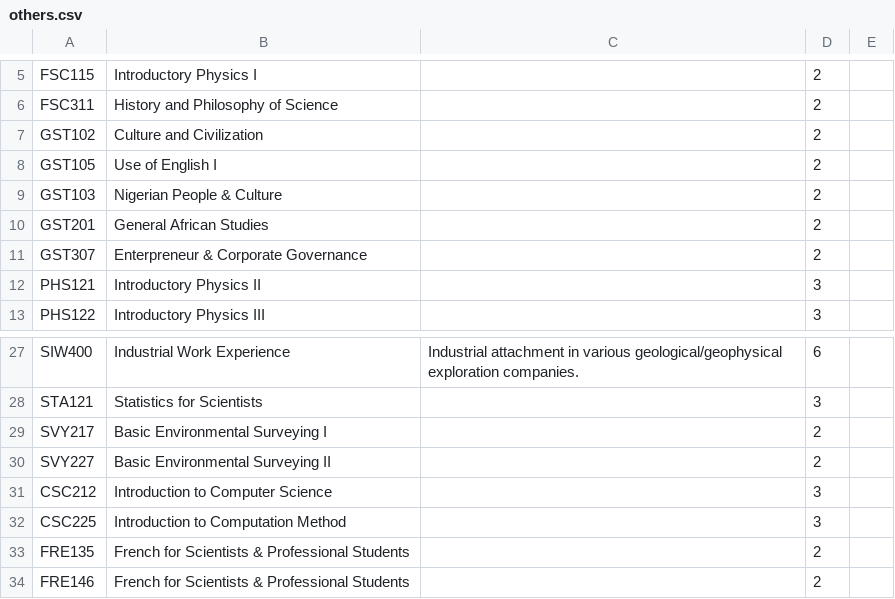
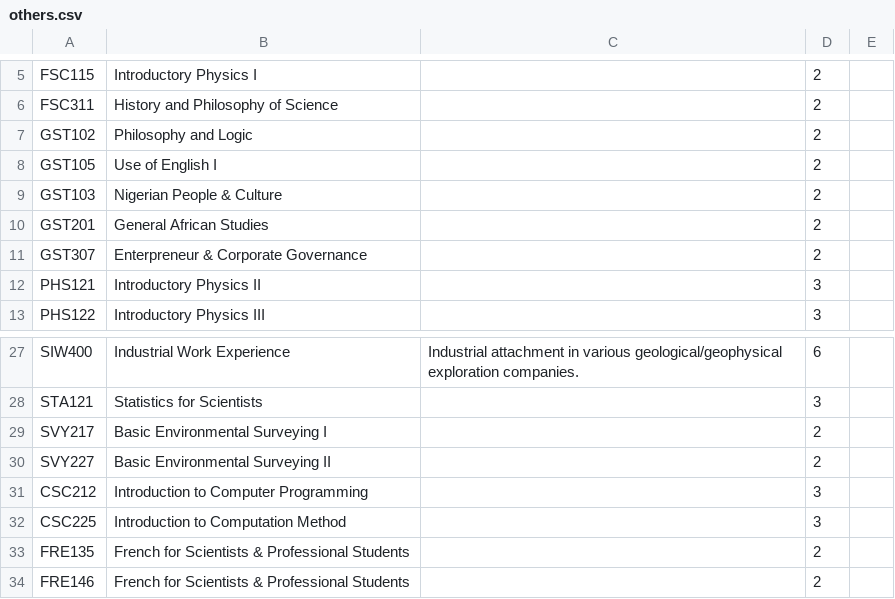
Before and after one commit to oluwafenyi/project-gaia, a CSV file: courses/course_data/others.csv, drawn as a sheet; only a part is shown, gaps mark what is left out.

```diff
--- a/courses/course_data/others.csv
+++ b/courses/course_data/others.csv
@@ -6,3 +6,3 @@ FSC115,Introductory Physics I,,2,
 FSC311,History and Philosophy of Science,,2,
-GST102,Culture and Civilization,,2,
+GST102,Philosophy and Logic,,2,
 GST105,Use of English I,,2,
@@ -30,3 +30,3 @@ SVY217,Basic Environmental Surveying I,,2,
 SVY227,Basic Environmental Surveying II,,2,
-CSC212,Introduction to Computer Science,,3,
+CSC212,Introduction to Computer Programming,,3,
 CSC225,Introduction to Computation Method,,3,
```
Also changed, not shown: courses/course_data/geophysics.csv, 3 other files.
